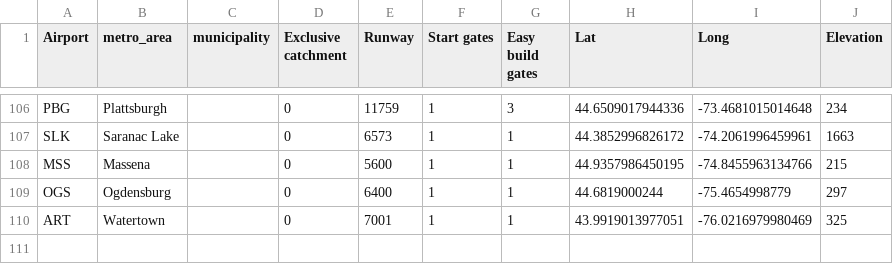
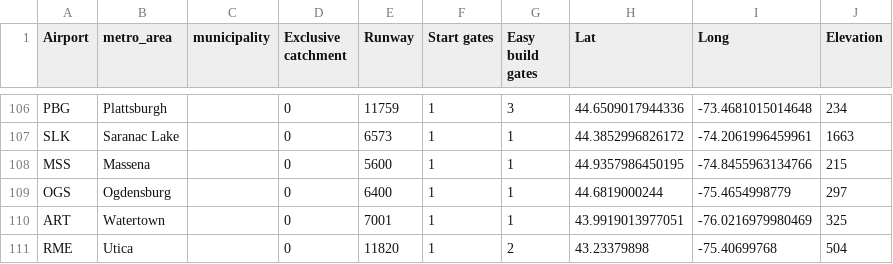
Before and after one commit to johnbrussell/airline-game, a CSV file: data/airports.csv, drawn as a sheet; only a part is shown, gaps mark what is left out; the diff names each change by its address in the sheet, - before the commit and + after, or states it on an @@ line.

```diff
--- a/data/airports.csv
+++ b/data/airports.csv
+row 111: RME | Utica |  | 0 | 11820 | 1 | 2 | 43.23379898 | -75.40699768 | 504
```
Also changed, not shown: data/metro_areas.csv, data/populations.csv, 1 other file.
